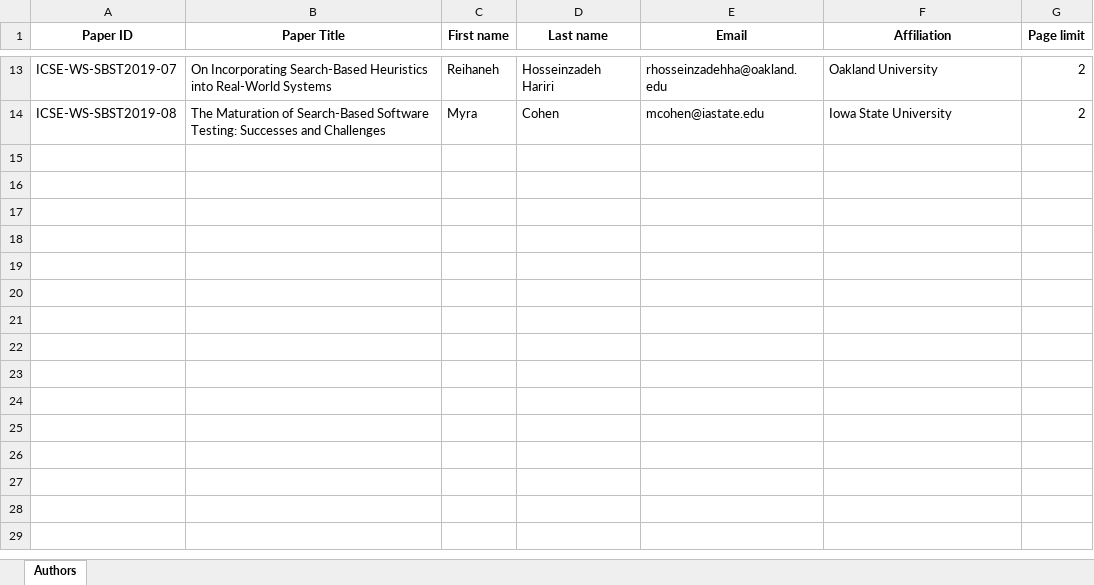
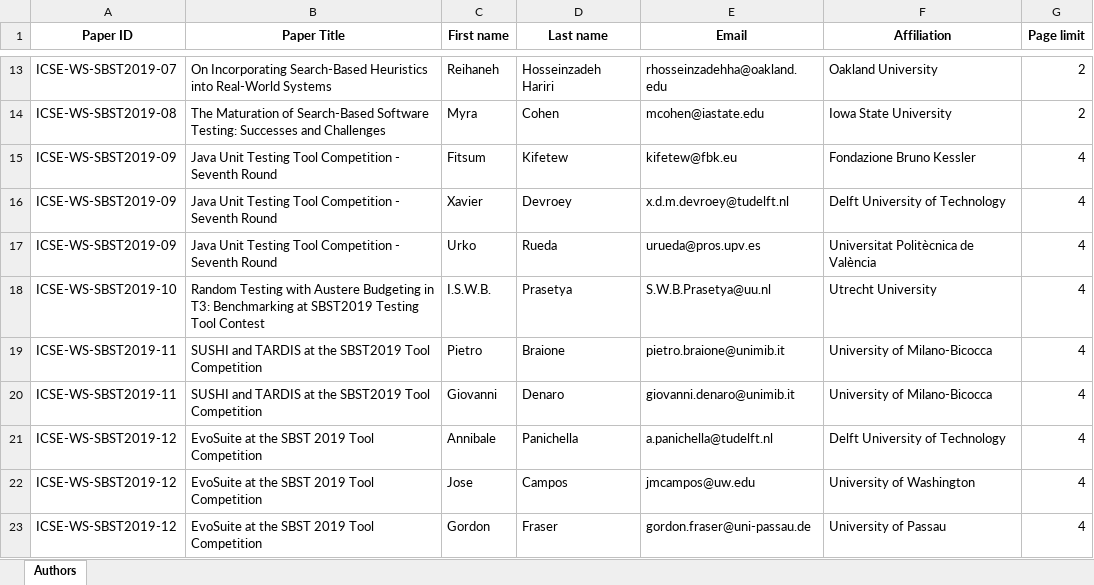
Before and after one commit to searchbasedsoftwaretesting/searchbasedsoftwaretesting.github.io, an Excel workbook: 2019/proceedings/SBST2019.xlsx, sheet Authors, drawn as a sheet; only a part is shown, gaps mark what is left out; values as stored, in another font and other column widths than the file's, no borders; the diff names each change by its address in the sheet, - before the commit and + after, or states it on an @@ line.

Commit message:
updated list of papers

```diff
--- a/2019/proceedings/SBST2019.xlsx (sheet Authors)
+++ b/2019/proceedings/SBST2019.xlsx (sheet Authors)
+row 15: ICSE-WS-SBST2019-09 | Java Unit Testing Tool Competition - Seventh Round | Fitsum | Kifetew | kifetew@fbk.eu | Fondazione Bruno Kessler | 4
+row 16: ICSE-WS-SBST2019-09 | Java Unit Testing Tool Competition - Seventh Round | Xavier | Devroey | x.d.m.devroey@tudelft.nl | Delft University of Technology | 4
+row 17: ICSE-WS-SBST2019-09 | Java Unit Testing Tool Competition - Seventh Round | Urko | Rueda | urueda@pros.upv.es | Universitat Politècnica de València | 4
+row 18: ICSE-WS-SBST2019-10 | Random Testing with Austere Budgeting in T3: Benchmarking at SBST2019 Testing Tool Contest | I.S.W.B. | Prasetya | S.W.B.Prasetya@uu.nl | Utrecht University | 4
+row 19: ICSE-WS-SBST2019-11 | SUSHI and TARDIS at the SBST2019 Tool Competition | Pietro | Braione | pietro.braione@unimib.it | University of Milano-Bicocca | 4
+row 20: ICSE-WS-SBST2019-11 | SUSHI and TARDIS at the SBST2019 Tool Competition | Giovanni | Denaro | giovanni.denaro@unimib.it | University of Milano-Bicocca | 4
+row 21: ICSE-WS-SBST2019-12 | EvoSuite at the SBST 2019 Tool Competition | Annibale | Panichella | a.panichella@tudelft.nl | Delft University of Technology | 4
+row 22: ICSE-WS-SBST2019-12 | EvoSuite at the SBST 2019 Tool Competition | Jose | Campos | jmcampos@uw.edu | University of Washington | 4
+row 23: ICSE-WS-SBST2019-12 | EvoSuite at the SBST 2019 Tool Competition | Gordon | Fraser | gordon.fraser@uni-passau.de | University of Passau | 4
```
Also changed, not shown: 1 other file.
